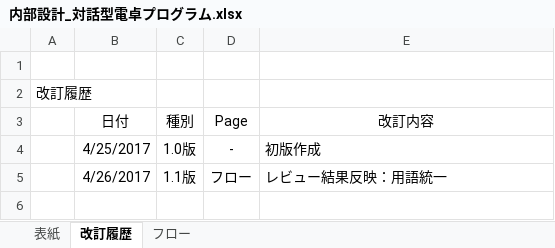
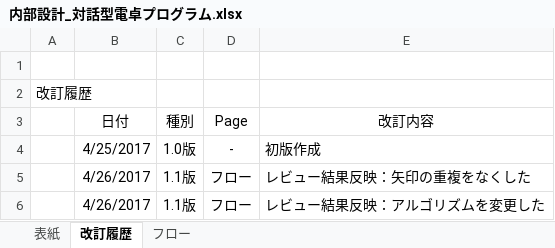
Before and after one commit to y-aiyoshizawa/1st-training, an Excel workbook: Java基礎総合課題/内部設計_対話型電卓プログラム.xlsx, sheet 改訂履歴, drawn as a sheet; values as stored, in another font and other column widths than the file's, no borders; the diff names each change by its address in the sheet, - before the commit and + after, or states it on an @@ line.

Commit message:
矢印の重複の削除とアルゴリズムの変更

```diff
--- a/Java基礎総合課題/内部設計_対話型電卓プログラム.xlsx (sheet 改訂履歴)
+++ b/Java基礎総合課題/内部設計_対話型電卓プログラム.xlsx (sheet 改訂履歴)
-E5 (改訂内容): レビュー結果反映：用語統一
+E5 (改訂内容): レビュー結果反映：矢印の重複をなくした
+row 6:  | 4/26/2017 | 1.1版 | フロー | レビュー結果反映：アルゴリズムを変更した
```
Also changed, not shown: charts or pictures.
